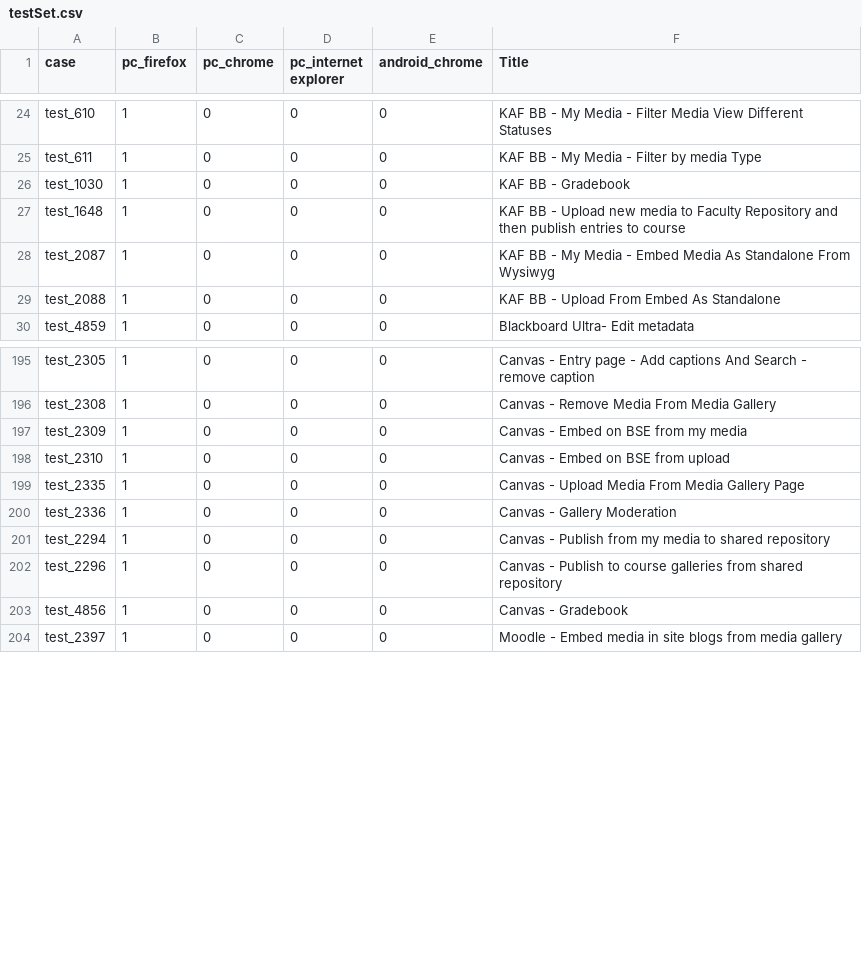
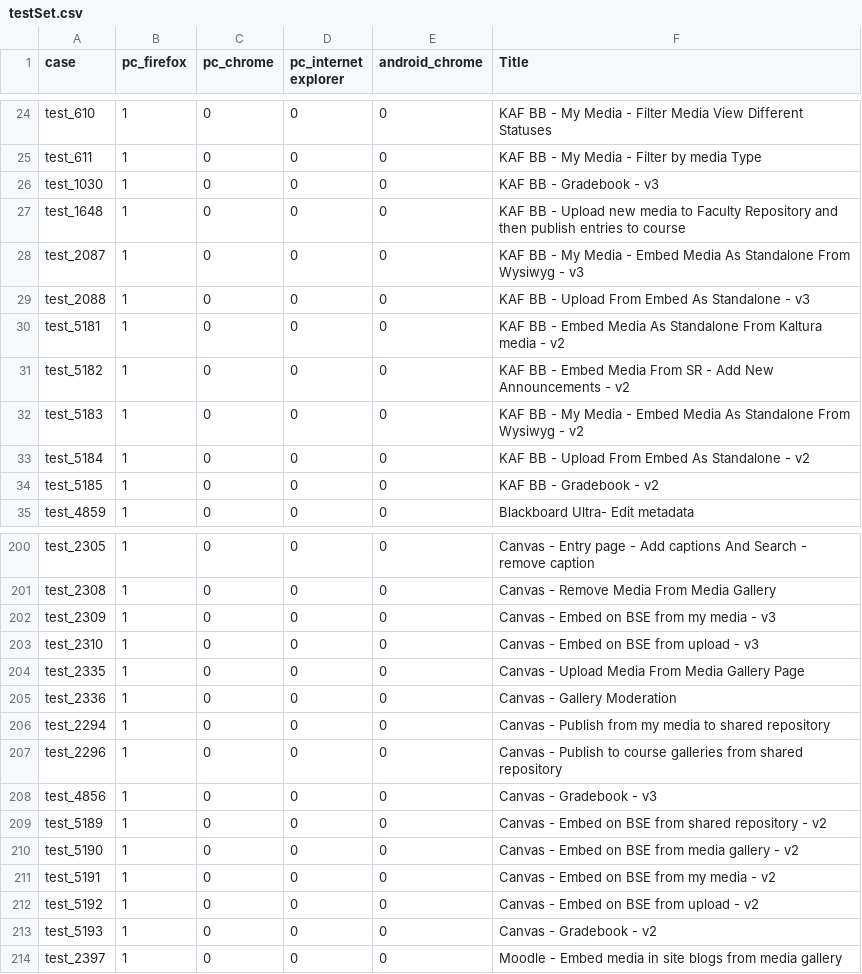
Before and after one commit to NadyaDi/kms-automation, a CSV file: web/ini/kms/testSet.csv, drawn as a sheet; only a part is shown, gaps mark what is left out; the diff covers the shown part only.

```diff
--- a/web/ini/kms/testSet.csv
+++ b/web/ini/kms/testSet.csv
@@ -25,6 +25,11 @@ test_610,1,0,0,0,KAF BB - My Media - Filter Media View Different Statuses
 test_611,1,0,0,0,KAF BB - My Media - Filter by media Type
-test_1030,1,0,0,0,KAF BB - Gradebook
+test_1030,1,0,0,0,KAF BB - Gradebook - v3
 test_1648,1,0,0,0,KAF BB - Upload new media to Faculty Repository and then publish entries to course
-test_2087,1,0,0,0,KAF BB - My Media - Embed Media As Standalone From Wysiwyg
-test_2088,1,0,0,0,KAF BB - Upload From Embed As Standalone
+test_2087,1,0,0,0,KAF BB - My Media - Embed Media As Standalone From Wysiwyg - v3
+test_2088,1,0,0,0,KAF BB - Upload From Embed As Standalone - v3
+test_5181,1,0,0,0,KAF BB - Embed Media As Standalone From Kaltura media - v2
+test_5182,1,0,0,0,KAF BB - Embed Media From SR - Add New Announcements - v2
+test_5183,1,0,0,0,KAF BB - My Media - Embed Media As Standalone From Wysiwyg - v2
+test_5184,1,0,0,0,KAF BB - Upload From Embed As Standalone - v2
+test_5185,1,0,0,0,KAF BB - Gradebook - v2
 test_4859,1,0,0,0,Blackboard Ultra- Edit metadata
@@ -196,4 +201,4 @@ test_2305,1,0,0,0,Canvas - Entry page - Add captions And Search - remove caption
 test_2308,1,0,0,0,Canvas - Remove Media From Media Gallery
-test_2309,1,0,0,0,Canvas - Embed on BSE from my media
-test_2310,1,0,0,0,Canvas - Embed on BSE from upload
+test_2309,1,0,0,0,Canvas - Embed on BSE from my media - v3
+test_2310,1,0,0,0,Canvas - Embed on BSE from upload - v3
 test_2335,1,0,0,0,Canvas - Upload Media From Media Gallery Page
@@ -202,3 +207,8 @@ test_2294,1,0,0,0,Canvas - Publish from my media to shared repository
 test_2296,1,0,0,0,Canvas - Publish to course galleries from  shared repository
-test_4856,1,0,0,0,Canvas - Gradebook
+test_4856,1,0,0,0,Canvas - Gradebook - v3
+test_5189,1,0,0,0,Canvas - Embed on BSE from shared repository - v2
+test_5190,1,0,0,0,Canvas - Embed on BSE from media gallery - v2
+test_5191,1,0,0,0,Canvas - Embed on BSE from my media - v2
+test_5192,1,0,0,0,Canvas - Embed on BSE from upload - v2
+test_5193,1,0,0,0,Canvas - Gradebook - v2
 test_2397,1,0,0,0,Moodle - Embed media in site blogs from media gallery
```
Also changed, not shown: 7 added rows and 11 edited cells elsewhere in this file, web/ini/kms/testPartnersProdNewUI.csv.
